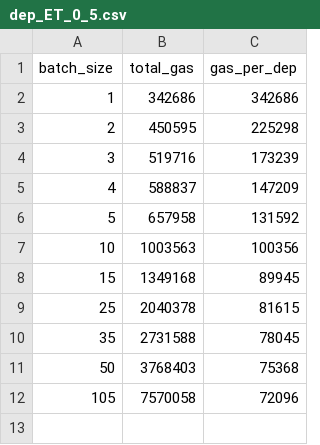
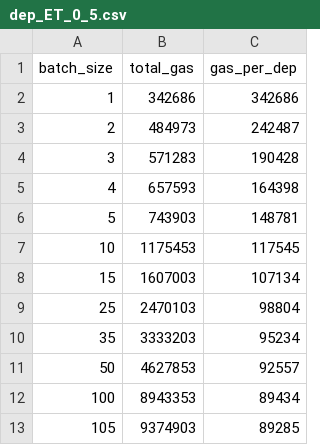
Before and after one commit to petscheit/bachelor, a CSV file: thesis/diagrams/dep_ET_0_5.csv, drawn as a sheet.

```diff
--- a/thesis/diagrams/dep_ET_0_5.csv
+++ b/thesis/diagrams/dep_ET_0_5.csv
@@ -2,11 +2,12 @@ batch_size, total_gas, gas_per_dep
 1, 342686, 342686
-2, 450595, 225298
-3, 519716, 173239
-4, 588837, 147209
-5, 657958, 131592
-10, 1003563, 100356
-15, 1349168, 89945
-25, 2040378, 81615
-35, 2731588, 78045
-50, 3768403, 75368
-105, 7570058, 72096
+2, 484973, 242487
+3, 571283, 190428
+4, 657593, 164398
+5, 743903, 148781
+10, 1175453, 117545
+15, 1607003, 107134
+25, 2470103, 98804
+35, 3333203, 95234
+50, 4627853, 92557
+100, 8943353, 89434
+105, 9374903, 89285
```
Also changed, not shown: thesis/diagrams/dep_ET_0_25.csv, thesis/diagrams/dep_ET_0_75.csv, 53 other files.
